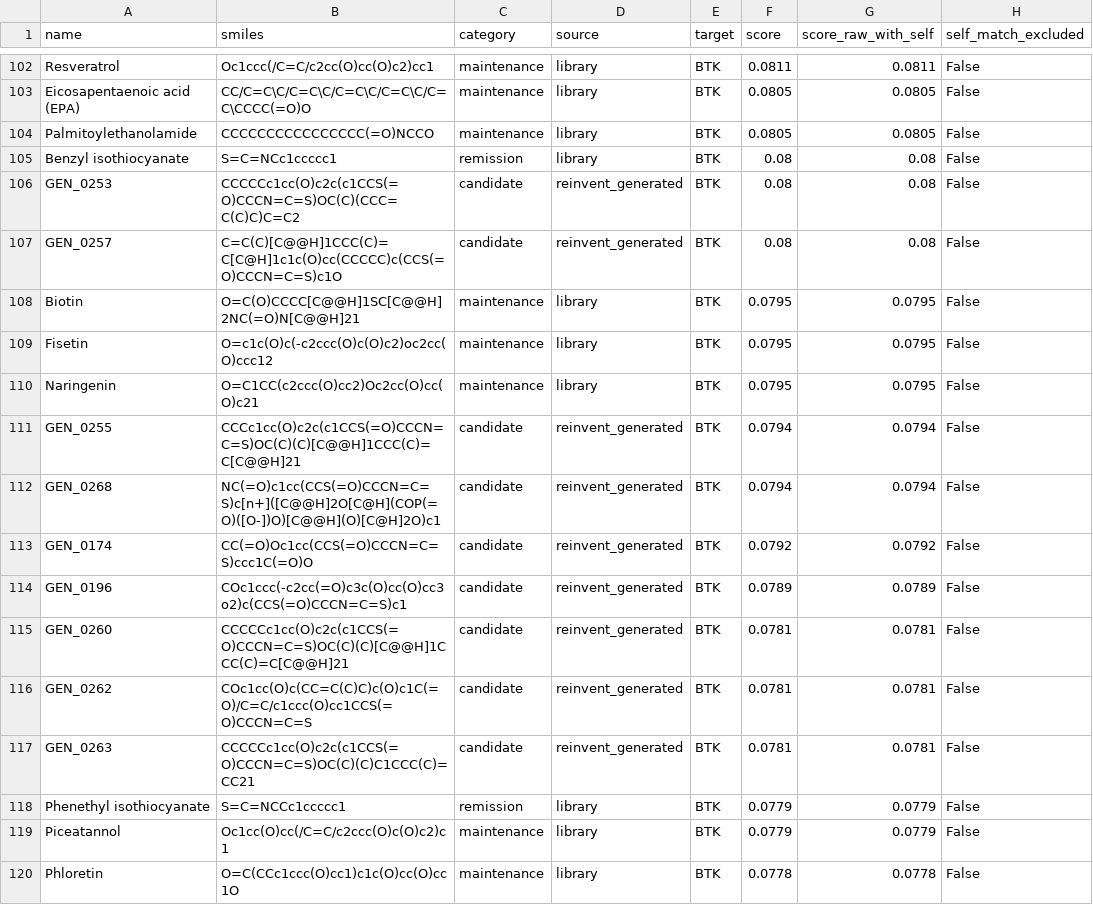
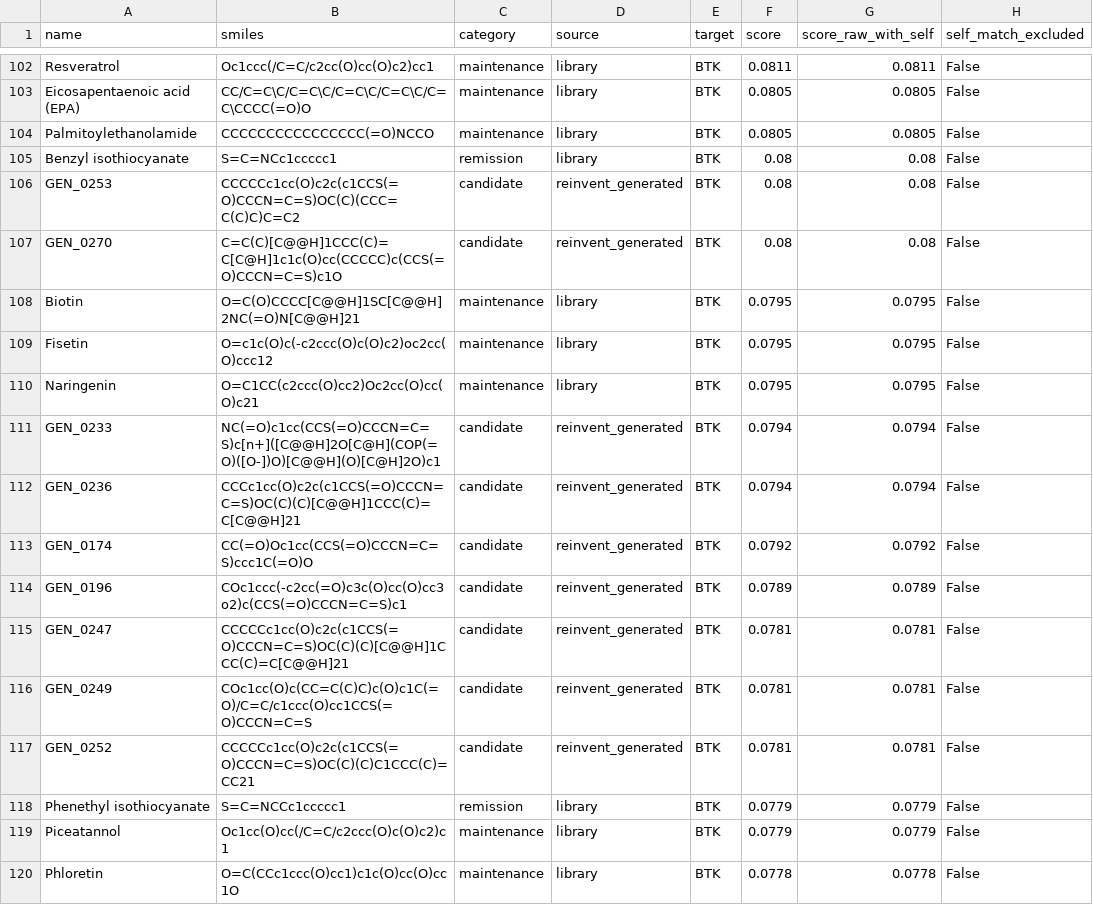
Before and after one commit to mrdulasolutions/MCAS.Opensource, a CSV file: outputs/docking_BTK.csv, drawn as a sheet; only a part is shown, gaps mark what is left out; the diff covers the shown part only; the diff names each change by its address in the sheet, - before the commit and + after, or states it on an @@ line.

```diff
--- a/outputs/docking_BTK.csv
+++ b/outputs/docking_BTK.csv
-A107 (name): GEN_0257
+A107 (name): GEN_0270
-A111 (name): GEN_0255
+A111 (name): GEN_0233
-B111 (smiles): CCCc1cc(O)c2c(c1CCS(=O)CCCN=C=S)OC(C)(C)[C@@H]1CCC(C)=C[C@@H]21
+B111 (smiles): NC(=O)c1cc(CCS(=O)CCCN=C=S)c[n+]([C@@H]2O[C@H](COP(=O)([O-])O)[C@@H](O)[C@H]2O)c1
-A112 (name): GEN_0268
+A112 (name): GEN_0236
-B112 (smiles): NC(=O)c1cc(CCS(=O)CCCN=C=S)c[n+]([C@@H]2O[C@H](COP(=O)([O-])O)[C@@H](O)[C@H]2O)c1
+B112 (smiles): CCCc1cc(O)c2c(c1CCS(=O)CCCN=C=S)OC(C)(C)[C@@H]1CCC(C)=C[C@@H]21
-A115 (name): GEN_0260
+A115 (name): GEN_0247
-A116 (name): GEN_0262
+A116 (name): GEN_0249
-A117 (name): GEN_0263
+A117 (name): GEN_0252
```
Also changed, not shown: 64 edited cells elsewhere in this file, outputs/docking_CNR2.csv, outputs/docking_CYSLTR1.csv, 16 other files.
